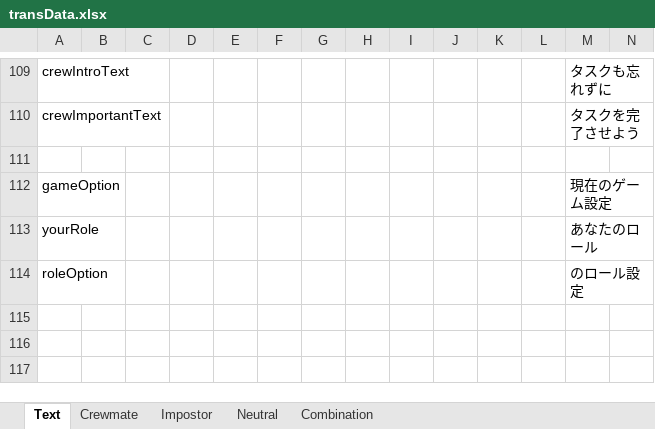
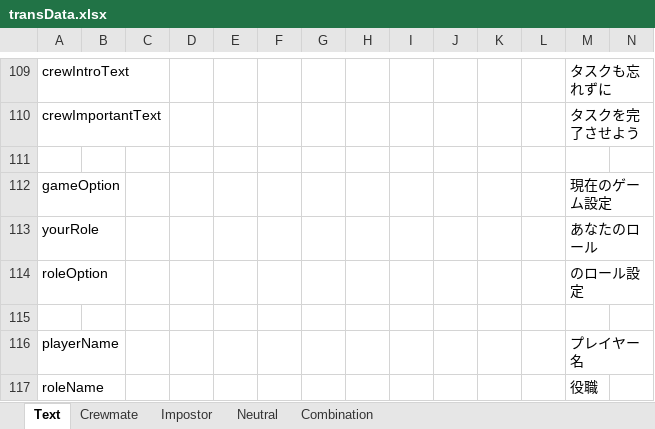
Before and after one commit to yukieiji/ExtremeRoles, an Excel workbook: transData.xlsx, sheet Text, drawn as a sheet; only a part is shown, gaps mark what is left out; values as stored, in another font and other column widths than the file's, no borders; rows hold the shown columns only; the diff names each change by its address in the sheet, - before the commit and + after, or states it on an @@ line.

```diff
--- a/transData.xlsx (sheet Text)
+++ b/transData.xlsx (sheet Text)
+row 115: (empty)
+row 116: playerName |  |  |  |  |  |  |  |  |  |  |  | プレイヤー名
+row 117: roleName |  |  |  |  |  |  |  |  |  |  |  | 役職
```
Also changed, not shown: sheet Combination, sheet Crewmate, sheet Neutral, sheet Impostor, 5 other files.
